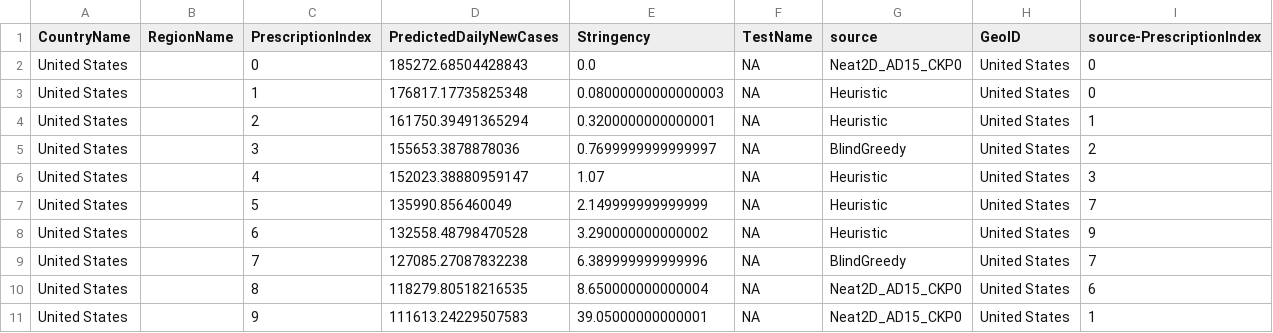
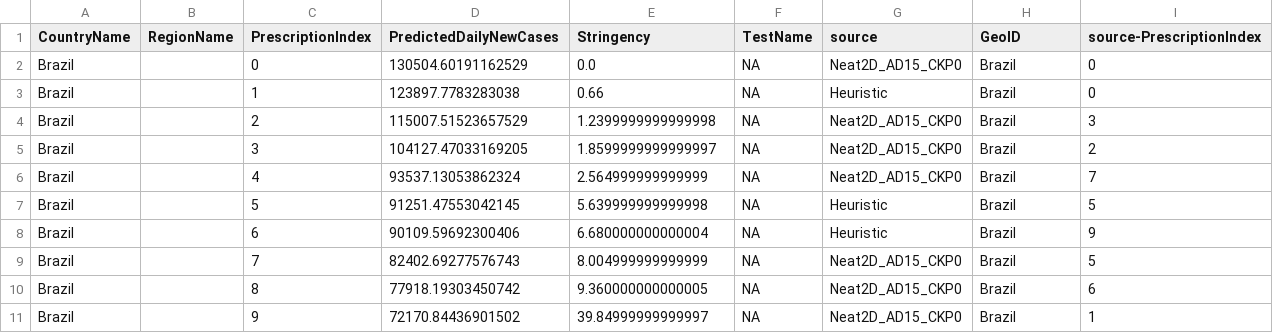
Before and after one commit to prabodhw96/Team-Streamlit, a CSV file: src/data/pareto_presc.csv, drawn as a sheet.

```diff
--- a/src/data/pareto_presc.csv
+++ b/src/data/pareto_presc.csv
@@ -1,11 +1,11 @@
 CountryName,RegionName,PrescriptionIndex,PredictedDailyNewCases,Stringency,TestName,source,GeoID,source-PrescriptionIndex
-United States,,0,185272.68504428843,0.0,NA,Neat2D_AD15_CKP0,United States,0
-United States,,1,176817.17735825348,0.08000000000000003,NA,Heuristic,United States,0
-United States,,2,161750.39491365294,0.3200000000000001,NA,Heuristic,United States,1
-United States,,3,155653.3878878036,0.7699999999999997,NA,BlindGreedy,United States,2
-United States,,4,152023.38880959147,1.07,NA,Heuristic,United States,3
-United States,,5,135990.856460049,2.149999999999999,NA,Heuristic,United States,7
-United States,,6,132558.48798470528,3.290000000000002,NA,Heuristic,United States,9
-United States,,7,127085.27087832238,6.389999999999996,NA,BlindGreedy,United States,7
-United States,,8,118279.80518216535,8.650000000000004,NA,Neat2D_AD15_CKP0,United States,6
-United States,,9,111613.24229507583,39.05000000000001,NA,Neat2D_AD15_CKP0,United States,1
+Brazil,,0,130504.60191162529,0.0,NA,Neat2D_AD15_CKP0,Brazil,0
+Brazil,,1,123897.7783283038,0.66,NA,Heuristic,Brazil,0
+Brazil,,2,115007.51523657529,1.2399999999999998,NA,Neat2D_AD15_CKP0,Brazil,3
+Brazil,,3,104127.47033169205,1.8599999999999997,NA,Neat2D_AD15_CKP0,Brazil,2
+Brazil,,4,93537.13053862324,2.564999999999999,NA,Neat2D_AD15_CKP0,Brazil,7
+Brazil,,5,91251.47553042145,5.639999999999998,NA,Heuristic,Brazil,5
+Brazil,,6,90109.59692300406,6.680000000000004,NA,Heuristic,Brazil,9
+Brazil,,7,82402.69277576743,8.004999999999999,NA,Neat2D_AD15_CKP0,Brazil,5
+Brazil,,8,77918.19303450742,9.360000000000005,NA,Neat2D_AD15_CKP0,Brazil,6
+Brazil,,9,72170.84436901502,39.84999999999997,NA,Neat2D_AD15_CKP0,Brazil,1
```
Also changed, not shown: src/data/pred_df_BlindGreedy.csv, src/data/pred_df_Heuristic.csv, 6 other files.
